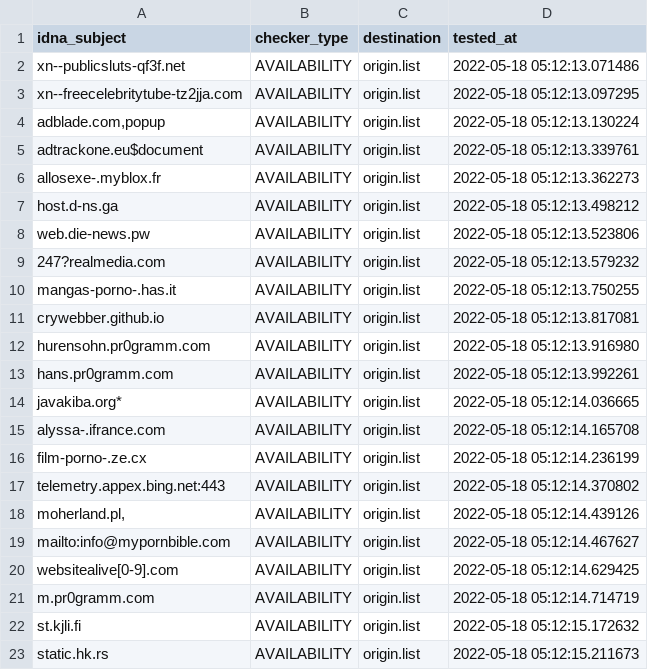
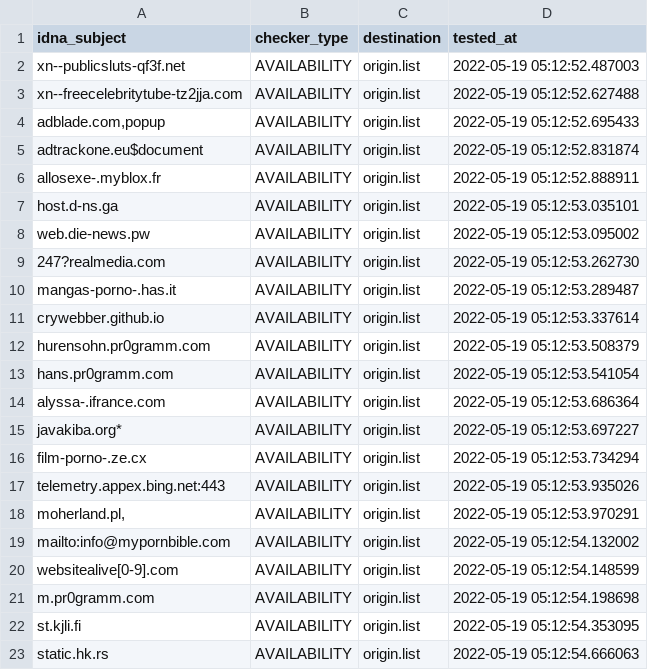
Before and after one commit to dead-hosts/repository-structure, a CSV file: .pyfunceble/inactive.csv, drawn as a sheet.

```diff
--- a/.pyfunceble/inactive.csv
+++ b/.pyfunceble/inactive.csv
@@ -1,23 +1,23 @@
 idna_subject,checker_type,destination,tested_at
-xn--publicsluts-qf3f.net,AVAILABILITY,origin.list,2022-05-18 05:12:13.071486
-xn--freecelebritytube-tz2jja.com,AVAILABILITY,origin.list,2022-05-18 05:12:13.097295
-"adblade.com,popup",AVAILABILITY,origin.list,2022-05-18 05:12:13.130224
-adtrackone.eu$document,AVAILABILITY,origin.list,2022-05-18 05:12:13.339761
-allosexe-.myblox.fr,AVAILABILITY,origin.list,2022-05-18 05:12:13.362273
-host.d-ns.ga,AVAILABILITY,origin.list,2022-05-18 05:12:13.498212
-web.die-news.pw,AVAILABILITY,origin.list,2022-05-18 05:12:13.523806
-247?realmedia.com,AVAILABILITY,origin.list,2022-05-18 05:12:13.579232
-mangas-porno-.has.it,AVAILABILITY,origin.list,2022-05-18 05:12:13.750255
-crywebber.github.io,AVAILABILITY,origin.list,2022-05-18 05:12:13.817081
-hurensohn.pr0gramm.com,AVAILABILITY,origin.list,2022-05-18 05:12:13.916980
-hans.pr0gramm.com,AVAILABILITY,origin.list,2022-05-18 05:12:13.992261
-javakiba.org*,AVAILABILITY,origin.list,2022-05-18 05:12:14.036665
-alyssa-.ifrance.com,AVAILABILITY,origin.list,2022-05-18 05:12:14.165708
-film-porno-.ze.cx,AVAILABILITY,origin.list,2022-05-18 05:12:14.236199
-telemetry.appex.bing.net:443,AVAILABILITY,origin.list,2022-05-18 05:12:14.370802
-"moherland.pl,",AVAILABILITY,origin.list,2022-05-18 05:12:14.439126
-mailto:info@mypornbible.com,AVAILABILITY,origin.list,2022-05-18 05:12:14.467627
-websitealive[0-9].com,AVAILABILITY,origin.list,2022-05-18 05:12:14.629425
-m.pr0gramm.com,AVAILABILITY,origin.list,2022-05-18 05:12:14.714719
-st.kjli.fi,AVAILABILITY,origin.list,2022-05-18 05:12:15.172632
-static.hk.rs,AVAILABILITY,origin.list,2022-05-18 05:12:15.211673
+xn--publicsluts-qf3f.net,AVAILABILITY,origin.list,2022-05-19 05:12:52.487003
+xn--freecelebritytube-tz2jja.com,AVAILABILITY,origin.list,2022-05-19 05:12:52.627488
+"adblade.com,popup",AVAILABILITY,origin.list,2022-05-19 05:12:52.695433
+adtrackone.eu$document,AVAILABILITY,origin.list,2022-05-19 05:12:52.831874
+allosexe-.myblox.fr,AVAILABILITY,origin.list,2022-05-19 05:12:52.888911
+host.d-ns.ga,AVAILABILITY,origin.list,2022-05-19 05:12:53.035101
+web.die-news.pw,AVAILABILITY,origin.list,2022-05-19 05:12:53.095002
+247?realmedia.com,AVAILABILITY,origin.list,2022-05-19 05:12:53.262730
+mangas-porno-.has.it,AVAILABILITY,origin.list,2022-05-19 05:12:53.289487
+crywebber.github.io,AVAILABILITY,origin.list,2022-05-19 05:12:53.337614
+hurensohn.pr0gramm.com,AVAILABILITY,origin.list,2022-05-19 05:12:53.508379
+hans.pr0gramm.com,AVAILABILITY,origin.list,2022-05-19 05:12:53.541054
+alyssa-.ifrance.com,AVAILABILITY,origin.list,2022-05-19 05:12:53.686364
+javakiba.org*,AVAILABILITY,origin.list,2022-05-19 05:12:53.697227
+film-porno-.ze.cx,AVAILABILITY,origin.list,2022-05-19 05:12:53.734294
+telemetry.appex.bing.net:443,AVAILABILITY,origin.list,2022-05-19 05:12:53.935026
+"moherland.pl,",AVAILABILITY,origin.list,2022-05-19 05:12:53.970291
+mailto:info@mypornbible.com,AVAILABILITY,origin.list,2022-05-19 05:12:54.132002
+websitealive[0-9].com,AVAILABILITY,origin.list,2022-05-19 05:12:54.148599
+m.pr0gramm.com,AVAILABILITY,origin.list,2022-05-19 05:12:54.198698
+st.kjli.fi,AVAILABILITY,origin.list,2022-05-19 05:12:54.353095
+static.hk.rs,AVAILABILITY,origin.list,2022-05-19 05:12:54.666063
```
Also changed, not shown: 11 other files.
